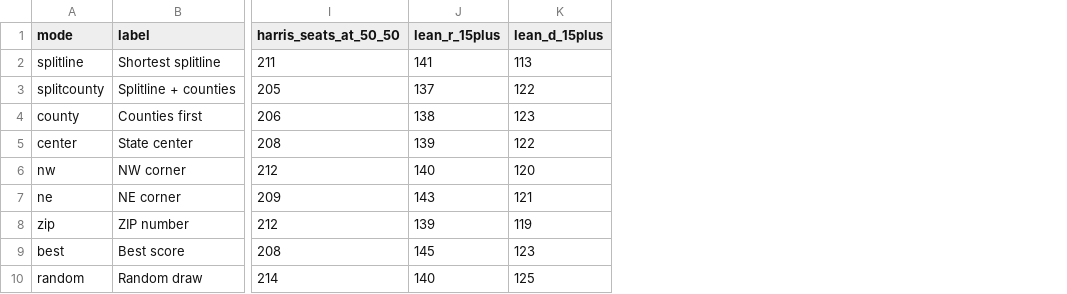
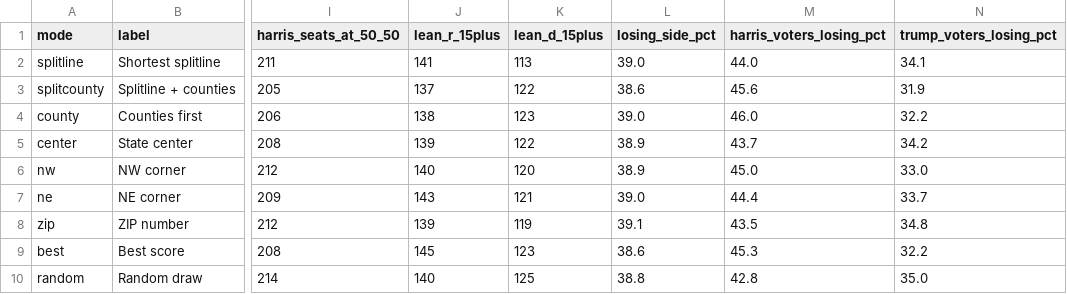
Before and after one commit to joshuaiz/zip-code-districts, a CSV file: data/outcomes/2024_modes.csv, drawn as a sheet; only a part is shown, gaps mark what is left out; the diff names each change by its address in the sheet, - before the commit and + after, or states it on an @@ line.

Commit message:
Add losing-side voter share to outcomes

```diff
--- a/data/outcomes/2024_modes.csv
+++ b/data/outcomes/2024_modes.csv
+column L (losing_side_pct), rows 2-10: 39.0 | 38.6 | 39.0 | 38.9 | 38.9 | 39.0 | 39.1 | 38.6 | 38.8
+column M (harris_voters_losing_pct), rows 2-10: 44.0 | 45.6 | 46.0 | 43.7 | 45.0 | 44.4 | 43.5 | 45.3 | 42.8
+column N (trump_voters_losing_pct), rows 2-10: 34.1 | 31.9 | 32.2 | 34.2 | 33.0 | 33.7 | 34.8 | 32.2 | 35.0
```
Also changed, not shown: 4 other files.
